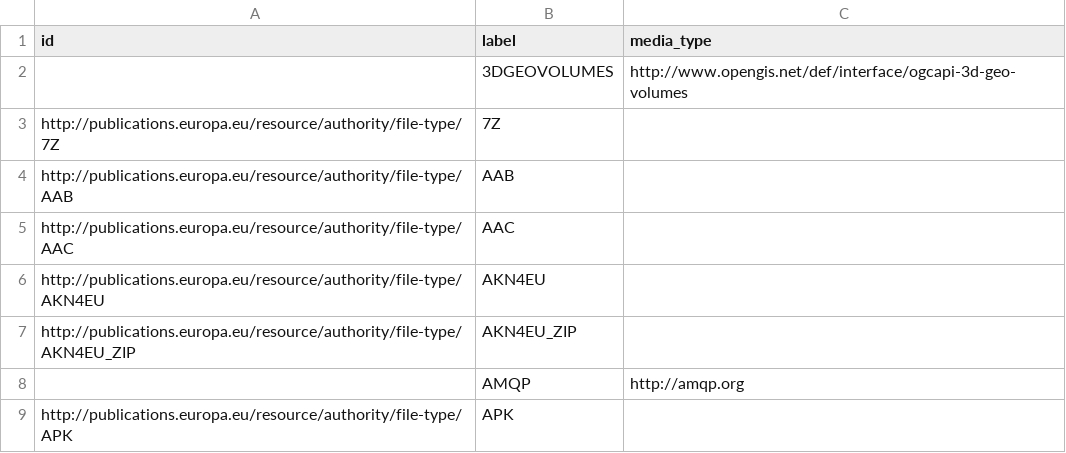
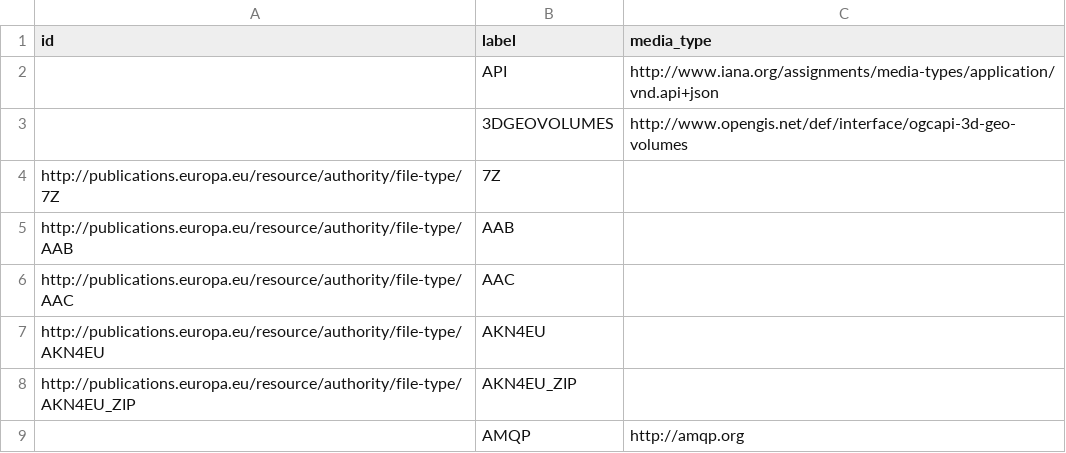
Before and after one commit to mjanez/ckanext-schemingdcat, a CSV file: ckanext/schemingdcat/codelists/inspire/csv/file-type.csv, drawn as a sheet; only a part is shown; the shorter side is filled out with more unchanged rows; the diff names each change by its address in the sheet, - before the commit and + after, or states it on an @@ line.

Commit message:
Add API media type to file-type codelist and improve format handling in BaseEuDCATAPProfile for format BNodes

```diff
--- a/ckanext/schemingdcat/codelists/inspire/csv/file-type.csv
+++ b/ckanext/schemingdcat/codelists/inspire/csv/file-type.csv
+row 2:  | API | http://www.iana.org/assignments/media-types/application/vnd.api+json
```
Also changed, not shown: 1 other file.
